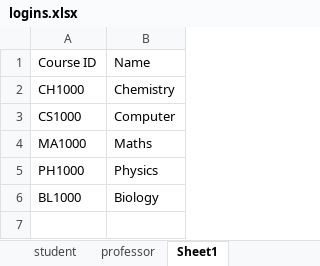
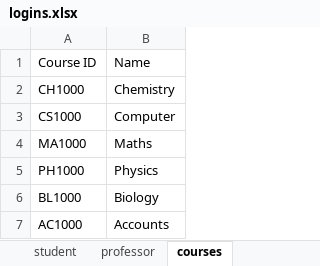
Before and after one commit to vbeeharry/uhv_COSC6342_iSMS, an Excel workbook: jar/logins.xlsx, sheet courses, drawn as a sheet; values as stored, in another font and other column widths than the file's, no borders; the diff names each change by its address in the sheet, - before the commit and + after, or states it on an @@ line.

```diff
--- a/jar/logins.xlsx (sheet courses)
+++ b/jar/logins.xlsx (sheet courses)
-sheet tab: Sheet1
+sheet tab: courses
+row 7: AC1000 | Accounts
```
Also changed, not shown: 7 other files.
